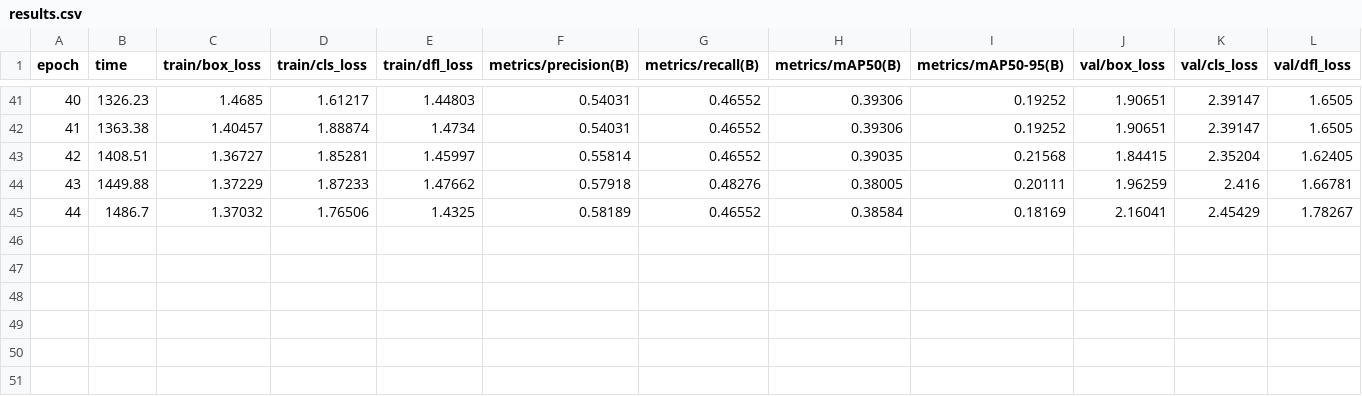
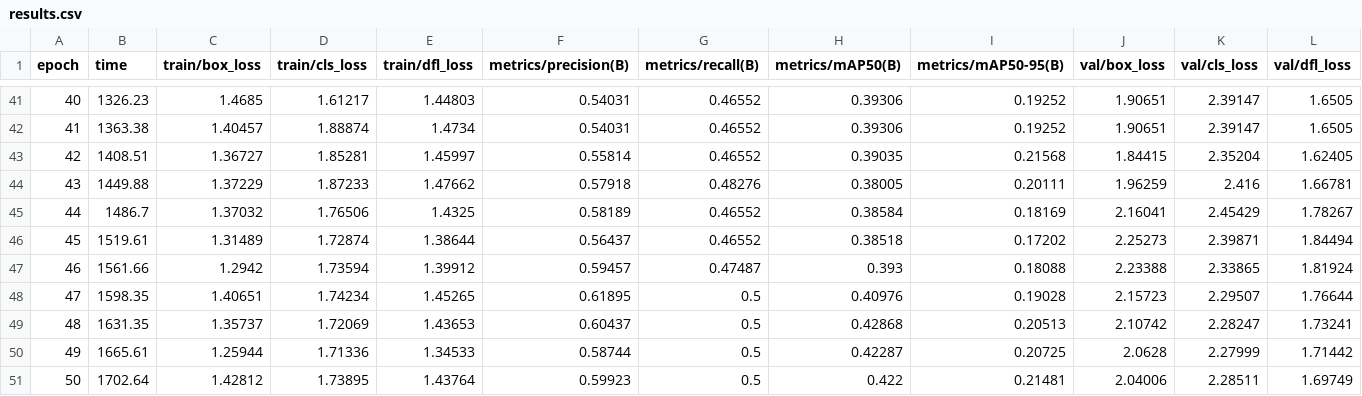
Before and after one commit to ja1152452/Flood_Monitoring, a CSV file: flood_ai/models/water_yolo_train/results.csv, drawn as a sheet; only a part is shown, gaps mark what is left out; rows hold the shown columns only; the diff names each change by its address in the sheet, - before the commit and + after, or states it on an @@ line.

```diff
--- a/flood_ai/models/water_yolo_train/results.csv
+++ b/flood_ai/models/water_yolo_train/results.csv
+row 46: 45 | 1519.61 | 1.31489 | 1.72874 | 1.38644 | 0.56437 | 0.46552 | 0.38518 | 0.17202 | 2.25273 | 2.39871 | 1.84494
+row 47: 46 | 1561.66 | 1.2942 | 1.73594 | 1.39912 | 0.59457 | 0.47487 | 0.393 | 0.18088 | 2.23388 | 2.33865 | 1.81924
+row 48: 47 | 1598.35 | 1.40651 | 1.74234 | 1.45265 | 0.61895 | 0.5 | 0.40976 | 0.19028 | 2.15723 | 2.29507 | 1.76644
+row 49: 48 | 1631.35 | 1.35737 | 1.72069 | 1.43653 | 0.60437 | 0.5 | 0.42868 | 0.20513 | 2.10742 | 2.28247 | 1.73241
+row 50: 49 | 1665.61 | 1.25944 | 1.71336 | 1.34533 | 0.58744 | 0.5 | 0.42287 | 0.20725 | 2.0628 | 2.27999 | 1.71442
+row 51: 50 | 1702.64 | 1.42812 | 1.73895 | 1.43764 | 0.59923 | 0.5 | 0.422 | 0.21481 | 2.04006 | 2.28511 | 1.69749
```
Also changed, not shown: 15 other files.
